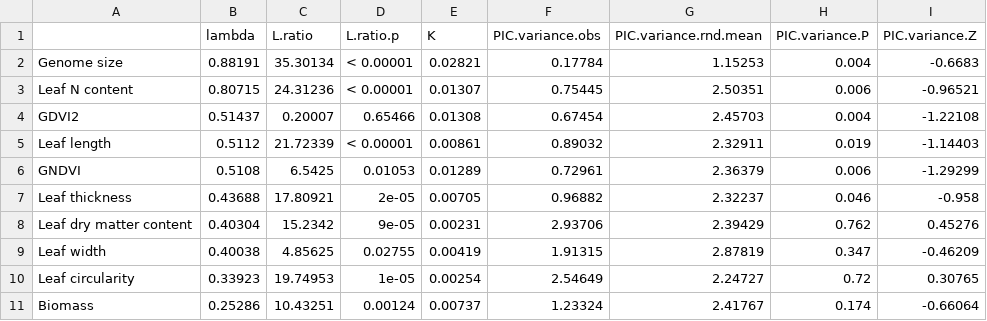
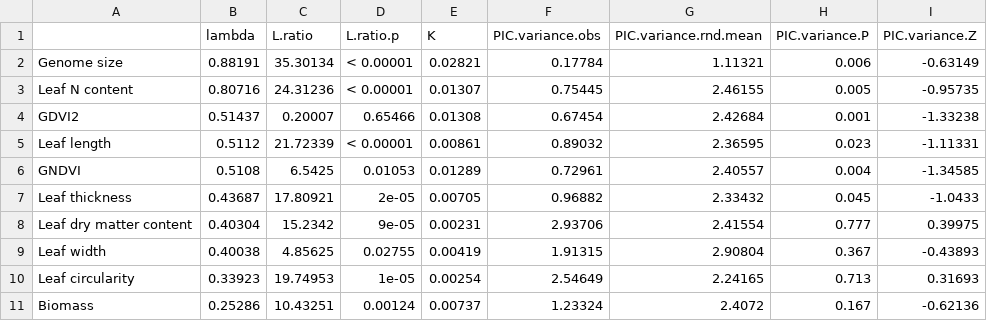
Before and after one commit to lanescher/prairie-remote-sensing-2020, a CSV file: OUT/TABLE.phylosignal.csv, drawn as a sheet; only a part is shown; the diff covers the shown part only.

```diff
--- a/OUT/TABLE.phylosignal.csv
+++ b/OUT/TABLE.phylosignal.csv
@@ -1,11 +1,11 @@
 "","lambda","L.ratio","L.ratio.p","K","PIC.variance.obs","PIC.variance.rnd.mean","PIC.variance.P","PIC.variance.Z"
-"Genome size","0.88191","35.30134","< 0.00001",0.02821,0.17784,1.15253,0.004,-0.6683
-"Leaf N content","0.80715","24.31236","< 0.00001",0.01307,0.75445,2.50351,0.006,-0.96521
-"GDVI2","0.51437","0.20007","0.65466",0.01308,0.67454,2.45703,0.004,-1.22108
-"Leaf length","0.5112","21.72339","< 0.00001",0.00861,0.89032,2.32911,0.019,-1.14403
-"GNDVI","0.5108","6.5425","0.01053",0.01289,0.72961,2.36379,0.006,-1.29299
-"Leaf thickness","0.43688","17.80921","2e-05",0.00705,0.96882,2.32237,0.046,-0.958
-"Leaf dry matter content","0.40304","15.2342","9e-05",0.00231,2.93706,2.39429,0.762,0.45276
-"Leaf width","0.40038","4.85625","0.02755",0.00419,1.91315,2.87819,0.347,-0.46209
-"Leaf circularity","0.33923","19.74953","1e-05",0.00254,2.54649,2.24727,0.72,0.30765
-"Biomass","0.25286","10.43251","0.00124",0.00737,1.23324,2.41767,0.174,-0.66064
+"Genome size","0.88191","35.30134","< 0.00001",0.02821,0.17784,1.11321,0.006,-0.63149
+"Leaf N content","0.80716","24.31236","< 0.00001",0.01307,0.75445,2.46155,0.005,-0.95735
+"GDVI2","0.51437","0.20007","0.65466",0.01308,0.67454,2.42684,0.001,-1.33238
+"Leaf length","0.5112","21.72339","< 0.00001",0.00861,0.89032,2.36595,0.023,-1.11331
+"GNDVI","0.5108","6.5425","0.01053",0.01289,0.72961,2.40557,0.004,-1.34585
+"Leaf thickness","0.43687","17.80921","2e-05",0.00705,0.96882,2.33432,0.045,-1.0433
+"Leaf dry matter content","0.40304","15.2342","9e-05",0.00231,2.93706,2.41554,0.777,0.39975
+"Leaf width","0.40038","4.85625","0.02755",0.00419,1.91315,2.90804,0.367,-0.43893
+"Leaf circularity","0.33923","19.74953","1e-05",0.00254,2.54649,2.24165,0.713,0.31693
+"Biomass","0.25286","10.43251","0.00124",0.00737,1.23324,2.4072,0.167,-0.62136
```
Also changed, not shown: 2 added rows, 2 removed rows and 31 edited cells elsewhere in this file, OUT/TABLE.treatmentSupplement.csv, 7 other files.
